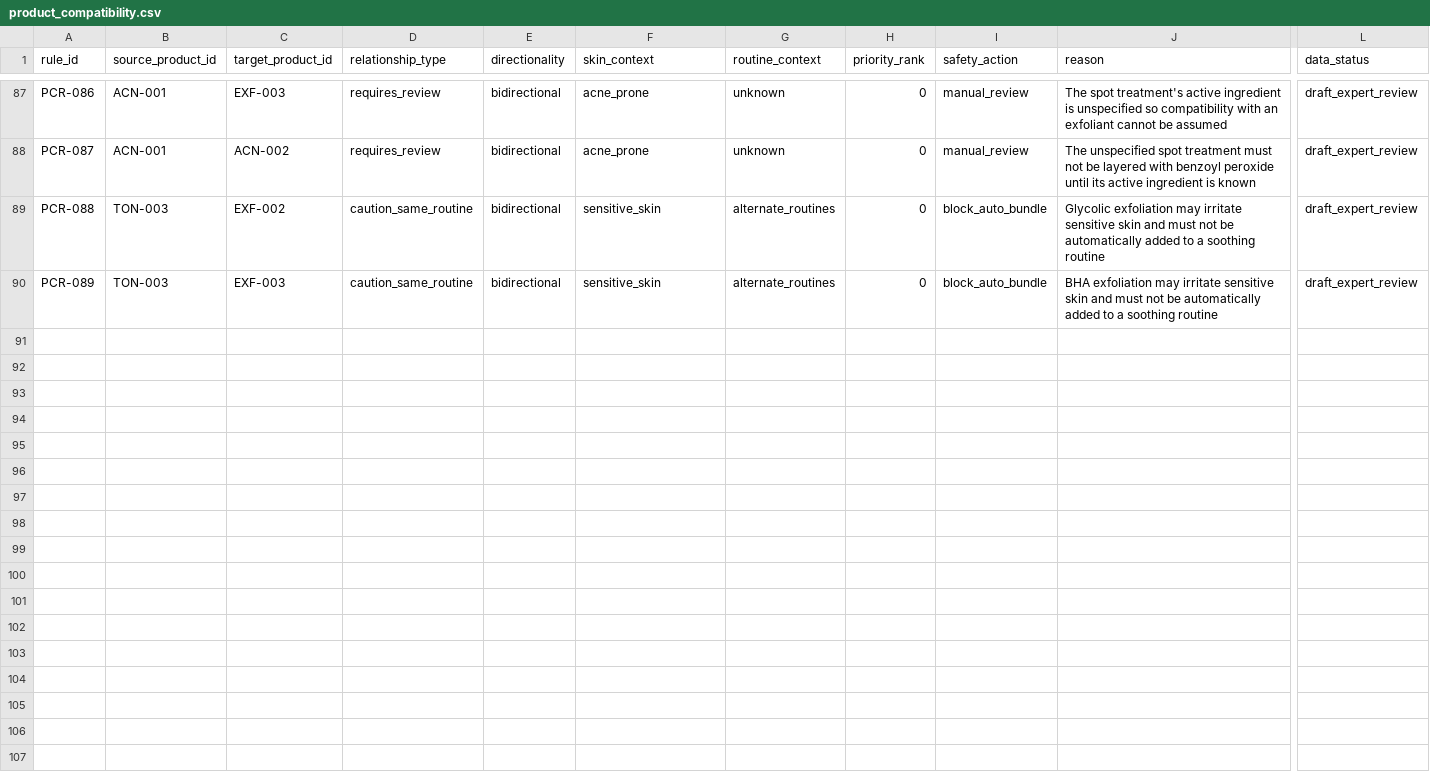
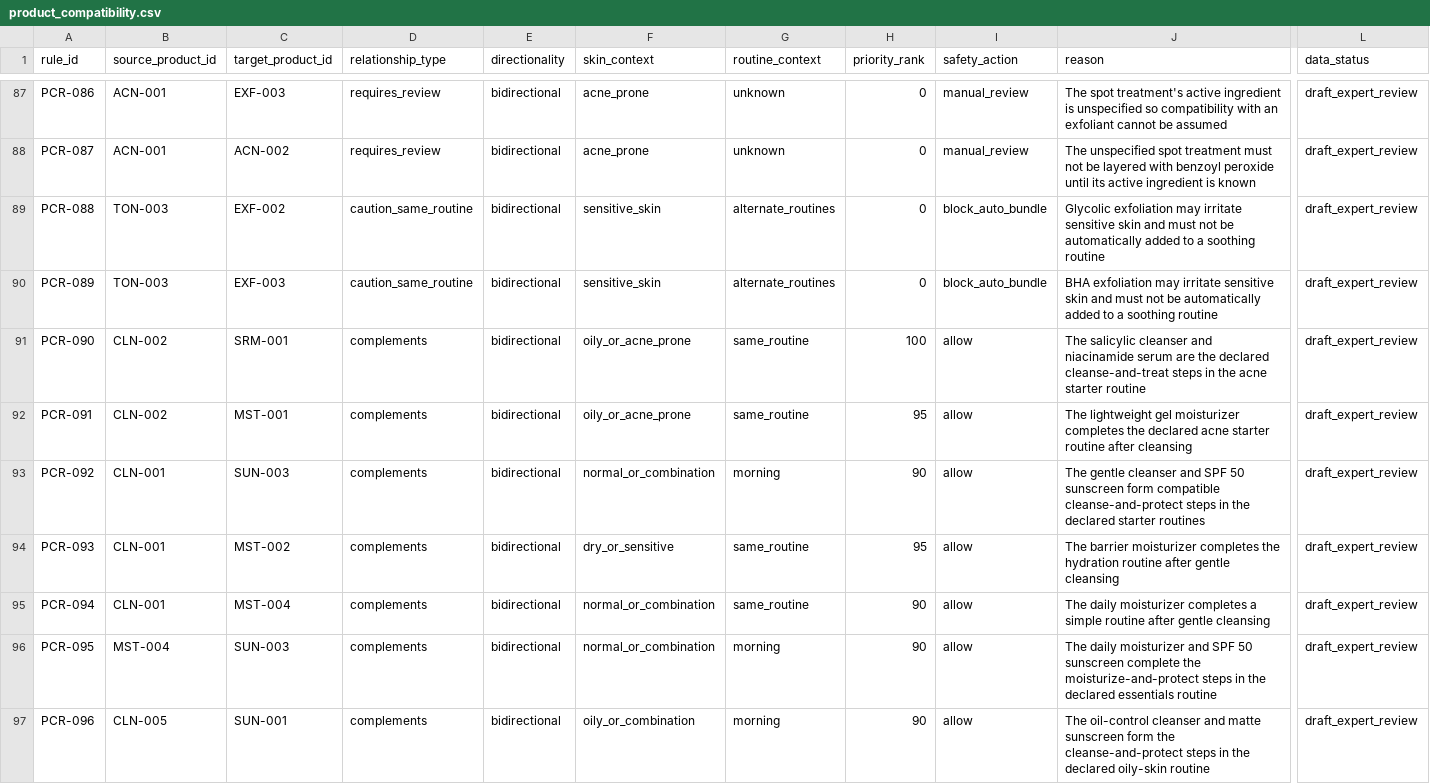
Before and after one commit to navdeep1610/cartpilot, a CSV file: catalog/product_compatibility.csv, drawn as a sheet; only a part is shown, gaps mark what is left out; rows hold the shown columns only; the diff names each change by its address in the sheet, - before the commit and + after, or states it on an @@ line.

```diff
--- a/catalog/product_compatibility.csv
+++ b/catalog/product_compatibility.csv
+row 91: PCR-090 | CLN-002 | SRM-001 | complements | bidirectional | oily_or_acne_prone | same_routine | 100 | allow | The salicylic cleanser and niacinamide serum are the declared cleanse-and-treat steps in the acne starter routine | draft_expert_review
+row 92: PCR-091 | CLN-002 | MST-001 | complements | bidirectional | oily_or_acne_prone | same_routine | 95 | allow | The lightweight gel moisturizer completes the declared acne starter routine after cleansing | draft_expert_review
+row 93: PCR-092 | CLN-001 | SUN-003 | complements | bidirectional | normal_or_combination | morning | 90 | allow | The gentle cleanser and SPF 50 sunscreen form compatible cleanse-and-protect steps in the declared starter routines | draft_expert_review
+row 94: PCR-093 | CLN-001 | MST-002 | complements | bidirectional | dry_or_sensitive | same_routine | 95 | allow | The barrier moisturizer completes the hydration routine after gentle cleansing | draft_expert_review
+row 95: PCR-094 | CLN-001 | MST-004 | complements | bidirectional | normal_or_combination | same_routine | 90 | allow | The daily moisturizer completes a simple routine after gentle cleansing | draft_expert_review
+row 96: PCR-095 | MST-004 | SUN-003 | complements | bidirectional | normal_or_combination | morning | 90 | allow | The daily moisturizer and SPF 50 sunscreen complete the moisturize-and-protect steps in the declared essentials routine | draft_expert_review
+row 97: PCR-096 | CLN-005 | SUN-001 | complements | bidirectional | oily_or_combination | morning | 90 | allow | The oil-control cleanser and matte sunscreen form the cleanse-and-protect steps in the declared oily-skin routine | draft_expert_review
```
Also changed, not shown: 26 other files.
